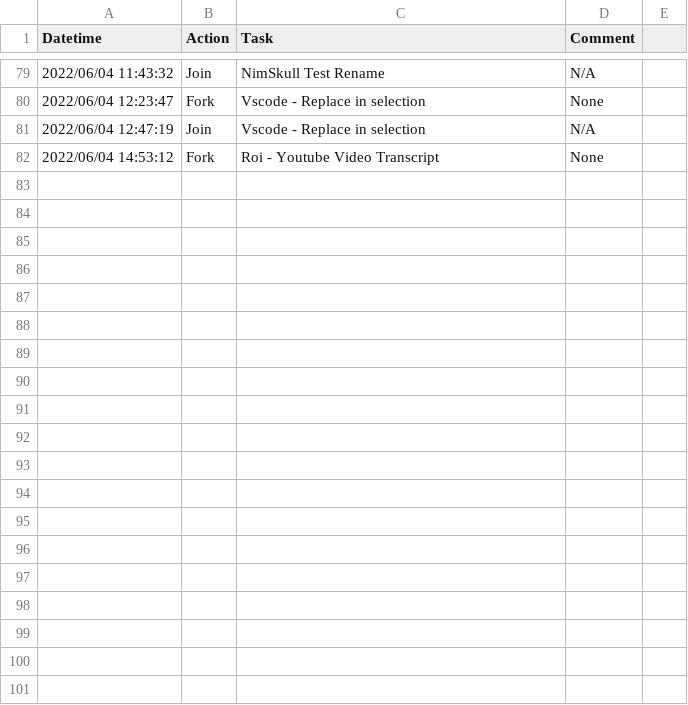
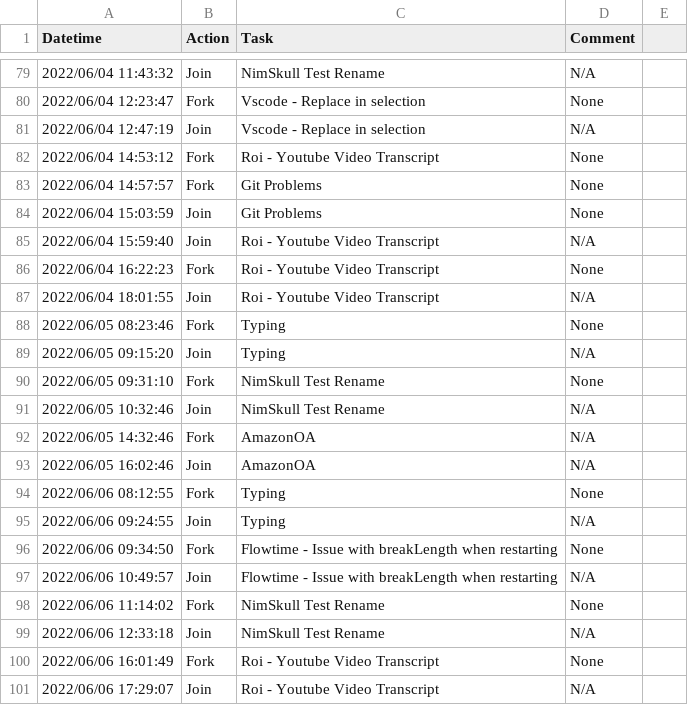
Before and after one commit to canelhasmateus/diamond, a TSV file: lists/stream/flowtime.tsv, drawn as a sheet; only a part is shown, gaps mark what is left out; the diff names each change by its address in the sheet, - before the commit and + after, or states it on an @@ line.

```diff
--- a/lists/stream/flowtime.tsv
+++ b/lists/stream/flowtime.tsv
+row 83: 2022/06/04 14:57:57 | Fork | Git Problems | None
+row 84: 2022/06/04 15:03:59 | Join | Git Problems | None
+row 85: 2022/06/04 15:59:40 | Join | Roi - Youtube Video Transcript | N/A
+row 86: 2022/06/04 16:22:23 | Fork | Roi - Youtube Video Transcript | None
+row 87: 2022/06/04 18:01:55 | Join | Roi - Youtube Video Transcript | N/A
+row 88: 2022/06/05 08:23:46 | Fork | Typing | None
+row 89: 2022/06/05 09:15:20 | Join | Typing | N/A
+row 90: 2022/06/05 09:31:10 | Fork | NimSkull Test Rename | None
+row 91: 2022/06/05 10:32:46 | Join | NimSkull Test Rename | N/A
+row 92: 2022/06/05 14:32:46 | Fork | AmazonOA | N/A
+row 93: 2022/06/05 16:02:46 | Join | AmazonOA | N/A
+row 94: 2022/06/06 08:12:55 | Fork | Typing | None
+row 95: 2022/06/06 09:24:55 | Join | Typing | N/A
+row 96: 2022/06/06 09:34:50 | Fork | Flowtime - Issue with breakLength when restarting | None
+row 97: 2022/06/06 10:49:57 | Join | Flowtime - Issue with breakLength when restarting | N/A
+row 98: 2022/06/06 11:14:02 | Fork | NimSkull Test Rename | None
+row 99: 2022/06/06 12:33:18 | Join | NimSkull Test Rename | N/A
+row 100: 2022/06/06 16:01:49 | Fork | Roi - Youtube Video Transcript | None
+row 101: 2022/06/06 17:29:07 | Join | Roi - Youtube Video Transcript | N/A
```
Also changed, not shown: 4 other files.
